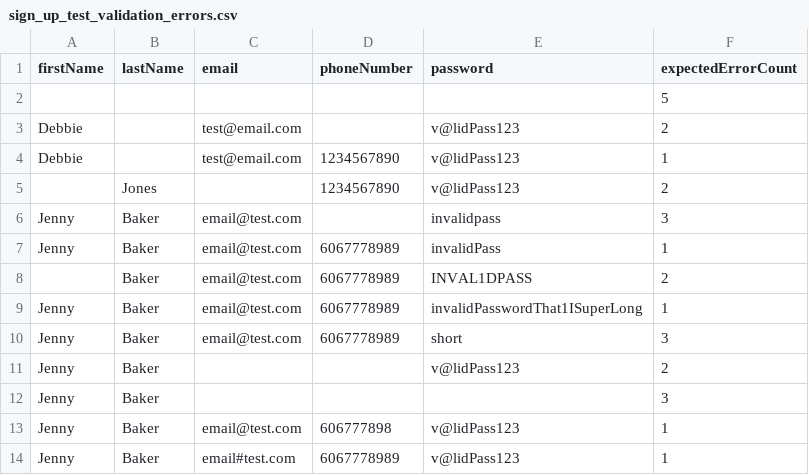
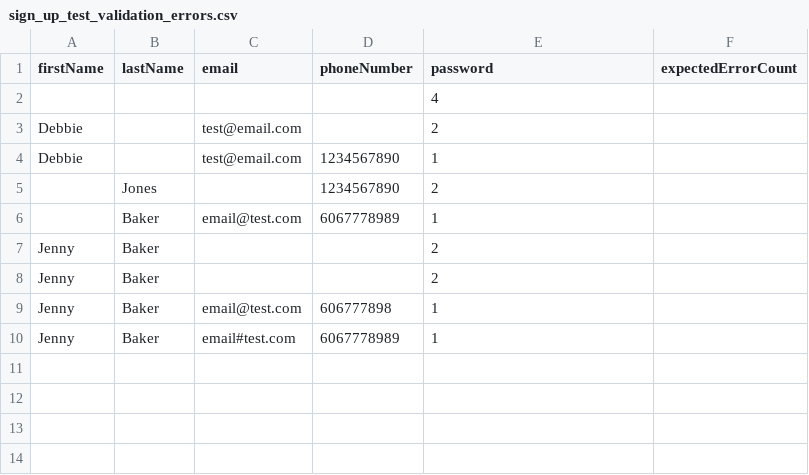
Before and after one commit to CodeHavenX/MonoRepo, a CSV file: edifikana/front-end/shared-app/src/jvmTest/resources/sign_up_test_validation_errors.csv, drawn as a sheet.

Commit message:
[EDIFIKANA] #142 implemented unit tests, updated code to align with tests.

```diff
--- a/edifikana/front-end/shared-app/src/jvmTest/resources/sign_up_test_validation_errors.csv
+++ b/edifikana/front-end/shared-app/src/jvmTest/resources/sign_up_test_validation_errors.csv
@@ -1,14 +1,10 @@
 firstName, lastName, email, phoneNumber, password, expectedErrorCount
-"", "", "", "", "", 5
-Debbie, "", test@email.com, "", v@lidPass123, 2
-Debbie, "", "test@email.com", 1234567890, v@lidPass123, 1
-"", Jones, "", 1234567890, v@lidPass123, 2
-Jenny, Baker, email@test.com, "", invalidpass, 3
-Jenny, Baker, email@test.com, "6067778989", invalidPass, 1
-"", Baker, email@test.com, "6067778989", INVAL1DPASS, 2
-Jenny, Baker, email@test.com, "6067778989", invalidPasswordThat1ISuperLong, 1
-Jenny, Baker, email@test.com, "6067778989", short, 3
-Jenny, Baker, "", "", v@lidPass123, 2
-Jenny, Baker, "", "", "", 3
-Jenny, Baker, email@test.com, "606777898", v@lidPass123, 1
-Jenny, Baker, email#test.com, "6067778989", v@lidPass123, 1
+"", "", "", "", 4
+Debbie, "", test@email.com, "", 2
+Debbie, "", "test@email.com", 1234567890, 1
+"", Jones, "", 1234567890, 2
+"", Baker, email@test.com, "6067778989", 1
+Jenny, Baker, "", "", 2
+Jenny, Baker, "", "", 2
+Jenny, Baker, email@test.com, "606777898", 1
+Jenny, Baker, email#test.com, "6067778989", 1
```
Also changed, not shown: 20 other files.
